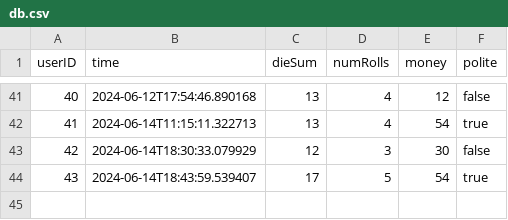
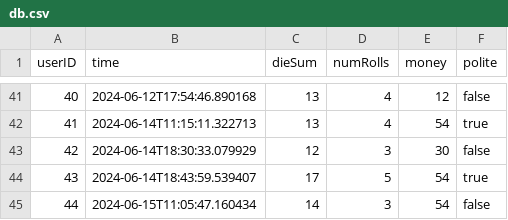
Before and after one commit to albinkempe/DARTanjang, a CSV file: data/db.csv, drawn as a sheet; only a part is shown, gaps mark what is left out.

Commit message:
saturday data

```diff
--- a/data/db.csv
+++ b/data/db.csv
@@ -44 +44,2 @@ userID, time, dieSum, numRolls, money, polite
 43, 2024-06-14T18:43:59.539407, 17, 5, 54, true
+44, 2024-06-15T11:05:47.160434, 14, 3, 54, false
```
